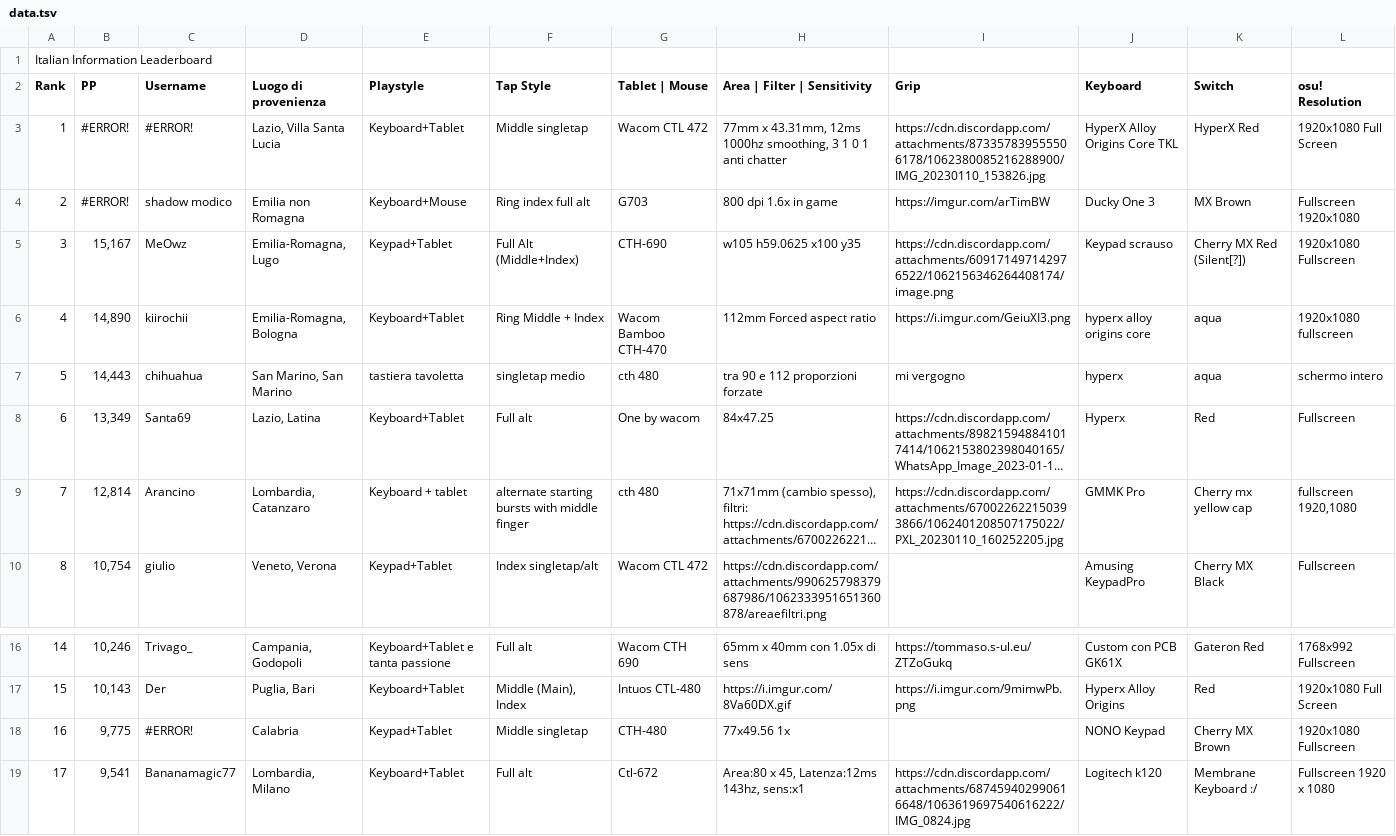
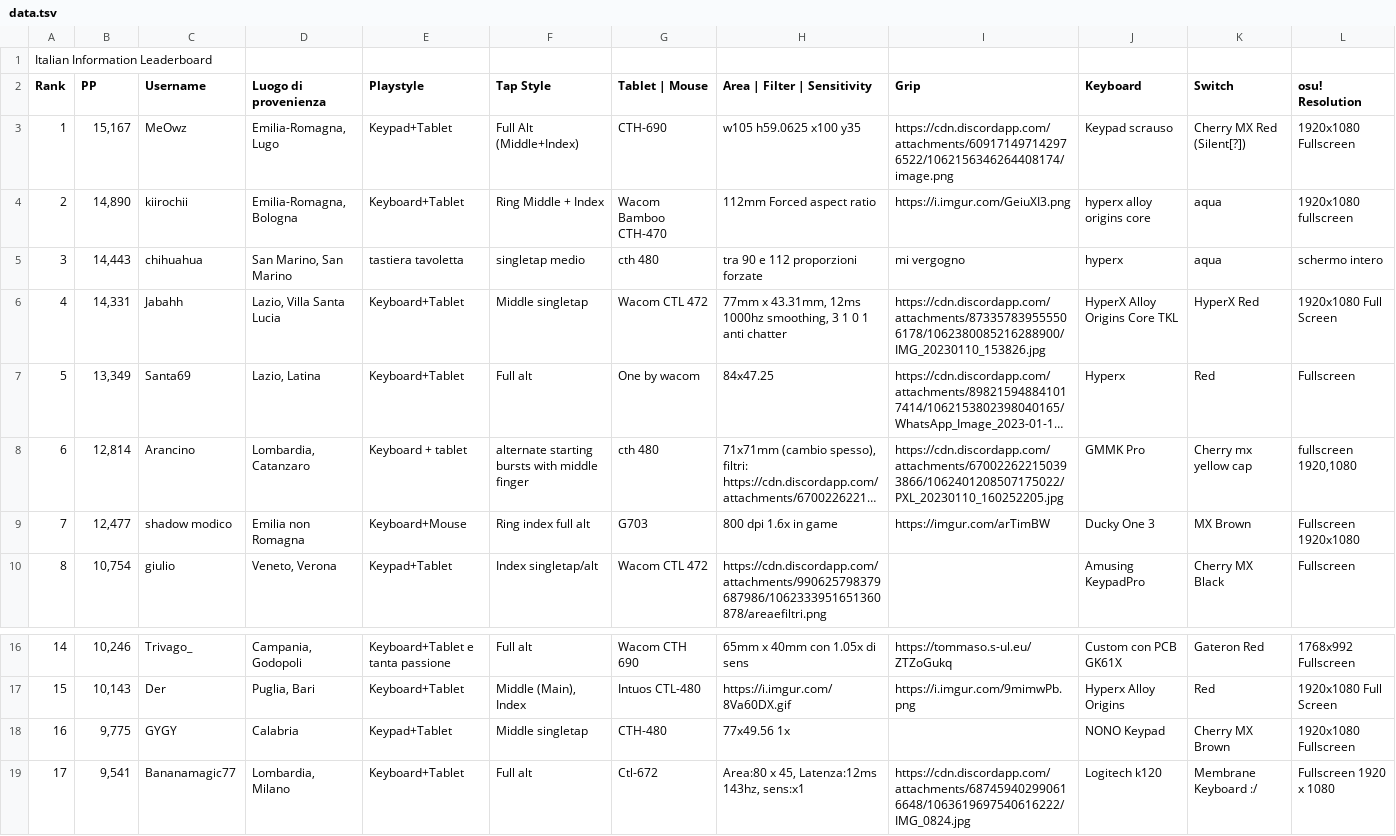
Before and after one commit to Sclafus/italian-top-players-gear, a TSV file: data.tsv, drawn as a sheet; only a part is shown, gaps mark what is left out; long unchanged cells end in …; removed rows and columns are numbered as before the commit, all else as after; rows hold the shown columns only; the diff names each change by its address in the sheet, - before the commit and + after, or states it on an @@ line.

```diff
--- a/data.tsv
+++ b/data.tsv
-row 3: 1 | #ERROR! | #ERROR! | Lazio, Villa Santa Lucia | Keyboard+Tablet | Middle singletap | Wacom CTL 472 | 77mm x 43.31mm, 12ms 1000hz smoothing, 3 1 0 1 anti chatter | https://cdn.discordapp.com/attachments/873357839555506178/1062380085216288900/IMG_20230110_153826.jpg | HyperX Alloy Origins Core TKL | HyperX Red | 1920x1080 Full Screen
-row 4: 2 | #ERROR! | shadow modico | Emilia non Romagna | Keyboard+Mouse | Ring index full alt | G703 | 800 dpi 1.6x in game | https://imgur.com/arTimBW | Ducky One 3 | MX Brown | Fullscreen 1920x1080
@@ column A (Rank) renumbered between rows 3 and 8 @@
+row 6: 4 | 14,331 | Jabahh | Lazio, Villa Santa Lucia | Keyboard+Tablet | Middle singletap | Wacom CTL 472 | 77mm x 43.31mm, 12ms 1000hz smoothing, 3 1 0 1 anti chatter | https://cdn.discordapp.com/attachments/873357839555506178/1062380085216288900/IMG_20230110_153826.jpg | HyperX Alloy Origins Core TKL | HyperX Red | 1920x1080 Full Screen
+row 9: 7 | 12,477 | shadow modico | Emilia non Romagna | Keyboard+Mouse | Ring index full alt | G703 | 800 dpi 1.6x in game | https://imgur.com/arTimBW | Ducky One 3 | MX Brown | Fullscreen 1920x1080
-C18 (Username): #ERROR!
+C18 (Username): GYGY
```
Also changed, not shown: 1 other file.
